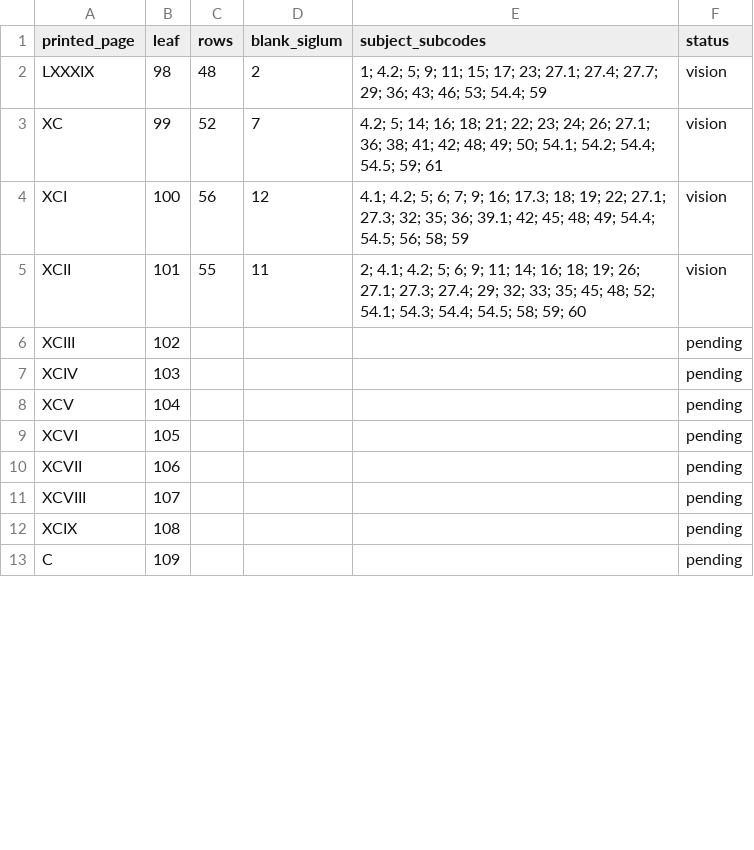
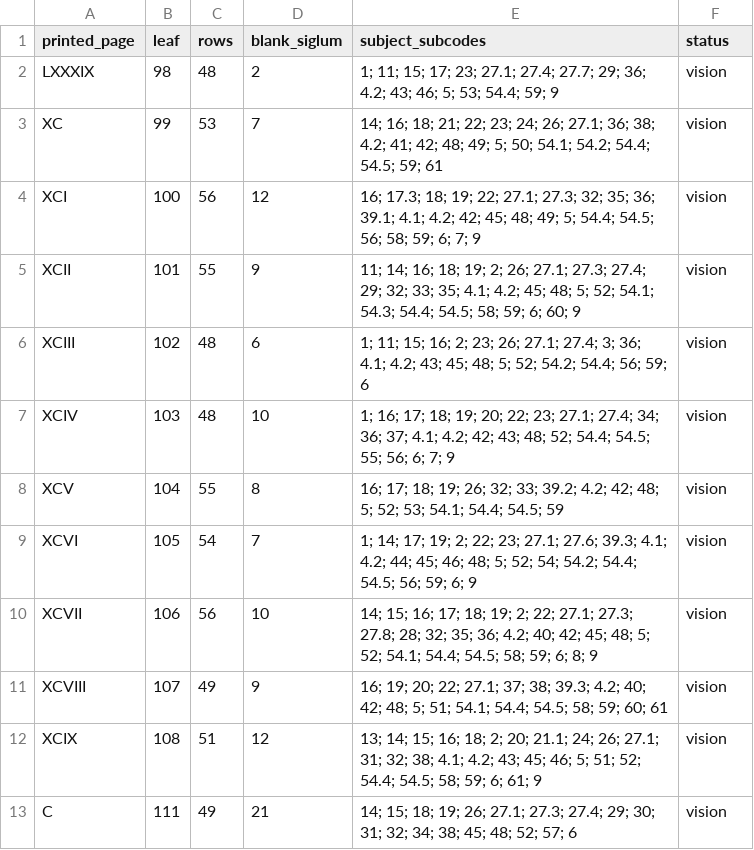
Before and after one commit to sanskrit-lexicon/csl-atlas, a TSV file: data/pd/pd_index_works_by_page.tsv, drawn as a sheet; only a part is shown; the diff covers the shown part only.

Commit message:
H6992: full PD Index of Works transcription — 39 pages, 2031 rows, delta + report

```diff
--- a/data/pd/pd_index_works_by_page.tsv
+++ b/data/pd/pd_index_works_by_page.tsv
@@ -1,13 +1,13 @@
 printed_page	leaf	rows	blank_siglum	subject_subcodes	status
-LXXXIX	98	48	2	1; 4.2; 5; 9; 11; 15; 17; 23; 27.1; 27.4; 27.7; 29; 36; 43; 46; 53; 54.4; 59	vision
-XC	99	52	7	4.2; 5; 14; 16; 18; 21; 22; 23; 24; 26; 27.1; 36; 38; 41; 42; 48; 49; 50; 54.1; 54.2; 54.4; 54.5; 59; 61	vision
-XCI	100	56	12	4.1; 4.2; 5; 6; 7; 9; 16; 17.3; 18; 19; 22; 27.1; 27.3; 32; 35; 36; 39.1; 42; 45; 48; 49; 54.4; 54.5; 56; 58; 59	vision
-XCII	101	55	11	2; 4.1; 4.2; 5; 6; 9; 11; 14; 16; 18; 19; 26; 27.1; 27.3; 27.4; 29; 32; 33; 35; 45; 48; 52; 54.1; 54.3; 54.4; 54.5; 58; 59; 60	vision
-XCIII	102				pending
-XCIV	103				pending
-XCV	104				pending
-XCVI	105				pending
-XCVII	106				pending
-XCVIII	107				pending
-XCIX	108				pending
-C	109				pending
+LXXXIX	98	48	2	1; 11; 15; 17; 23; 27.1; 27.4; 27.7; 29; 36; 4.2; 43; 46; 5; 53; 54.4; 59; 9	vision
+XC	99	53	7	14; 16; 18; 21; 22; 23; 24; 26; 27.1; 36; 38; 4.2; 41; 42; 48; 49; 5; 50; 54.1; 54.2; 54.4; 54.5; 59; 61	vision
+XCI	100	56	12	16; 17.3; 18; 19; 22; 27.1; 27.3; 32; 35; 36; 39.1; 4.1; 4.2; 42; 45; 48; 49; 5; 54.4; 54.5; 56; 58; 59; 6; 7; 9	vision
+XCII	101	55	9	11; 14; 16; 18; 19; 2; 26; 27.1; 27.3; 27.4; 29; 32; 33; 35; 4.1; 4.2; 45; 48; 5; 52; 54.1; 54.3; 54.4; 54.5; 58; 59; 6; 60; 9	vision
+XCIII	102	48	6	1; 11; 15; 16; 2; 23; 26; 27.1; 27.4; 3; 36; 4.1; 4.2; 43; 45; 48; 5; 52; 54.2; 54.4; 56; 59; 6	vision
+XCIV	103	48	10	1; 16; 17; 18; 19; 20; 22; 23; 27.1; 27.4; 34; 36; 37; 4.1; 4.2; 42; 43; 48; 52; 54.4; 54.5; 55; 56; 6; 7; 9	vision
+XCV	104	55	8	16; 17; 18; 19; 26; 32; 33; 39.2; 4.2; 42; 48; 5; 52; 53; 54.1; 54.4; 54.5; 59	vision
+XCVI	105	54	7	1; 14; 17; 19; 2; 22; 23; 27.1; 27.6; 39.3; 4.1; 4.2; 44; 45; 46; 48; 5; 52; 54; 54.2; 54.4; 54.5; 56; 59; 6; 9	vision
+XCVII	106	56	10	14; 15; 16; 17; 18; 19; 2; 22; 27.1; 27.3; 27.8; 28; 32; 35; 36; 4.2; 40; 42; 45; 48; 5; 52; 54.1; 54.4; 54.5; 58; 59; 6; 8; 9	vision
+XCVIII	107	49	9	16; 19; 20; 22; 27.1; 37; 38; 39.3; 4.2; 40; 42; 48; 5; 51; 54.1; 54.4; 54.5; 58; 59; 60; 61	vision
+XCIX	108	51	12	13; 14; 15; 16; 18; 2; 20; 21.1; 24; 26; 27.1; 31; 32; 38; 4.1; 4.2; 43; 45; 46; 5; 51; 52; 54.4; 54.5; 58; 59; 6; 61; 9	vision
+C	111	49	21	14; 15; 18; 19; 26; 27.1; 27.3; 27.4; 29; 30; 31; 32; 34; 38; 45; 48; 52; 57; 6	vision
```
Also changed, not shown: 135 edited cells elsewhere in this file, 5 other files.
